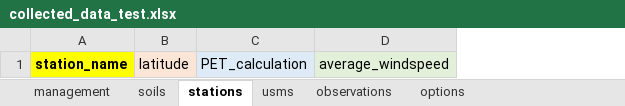
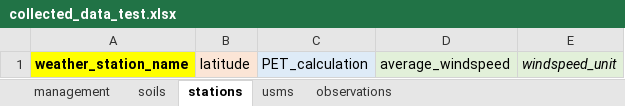
Before and after one commit to marpols/mkSTICSfiles, an Excel workbook: files/templates/collected_data_test.xlsx, sheet stations, drawn as a sheet; values as stored, in another font and other column widths than the file's, no borders; table styles not drawn; removed rows and columns are numbered as before the commit, all else as after; the diff names each change by its address in the sheet, - before the commit and + after, or states it on an @@ line.

```diff
--- a/files/templates/collected_data_test.xlsx (sheet stations)
+++ b/files/templates/collected_data_test.xlsx (sheet stations)
@@ sheet tab hidden: options @@
-column A, row 1: station_name
+column A, row 1: weather_station_name
+column E, row 1: windspeed_unit
```
Also changed, not shown: sheet management, sheet soils, files/Templates/collected_data.xlsx, files/collected_data_test.xlsx, 16 other files.
